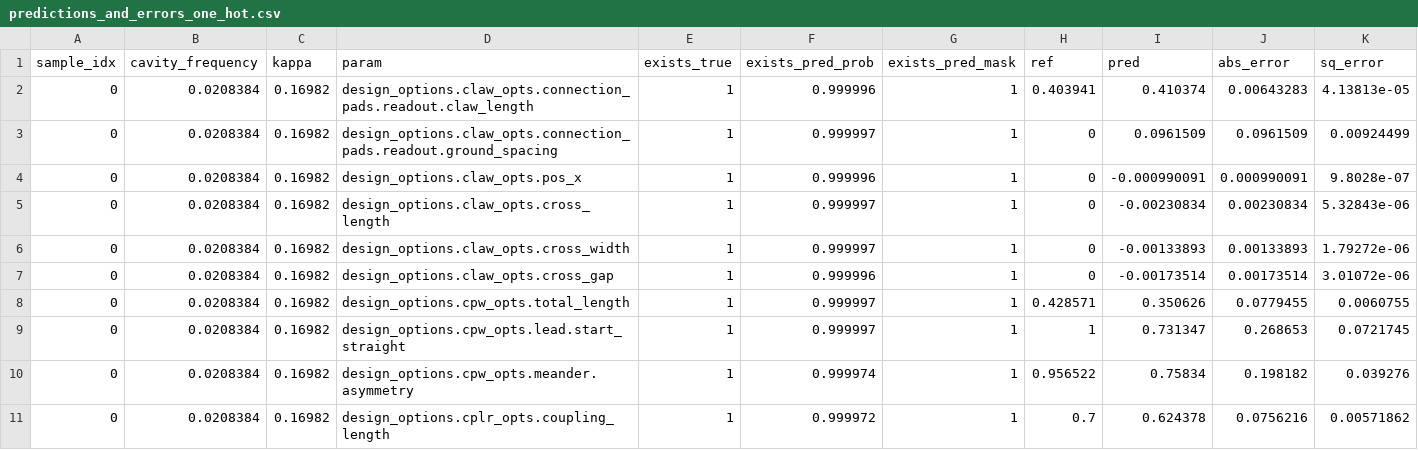
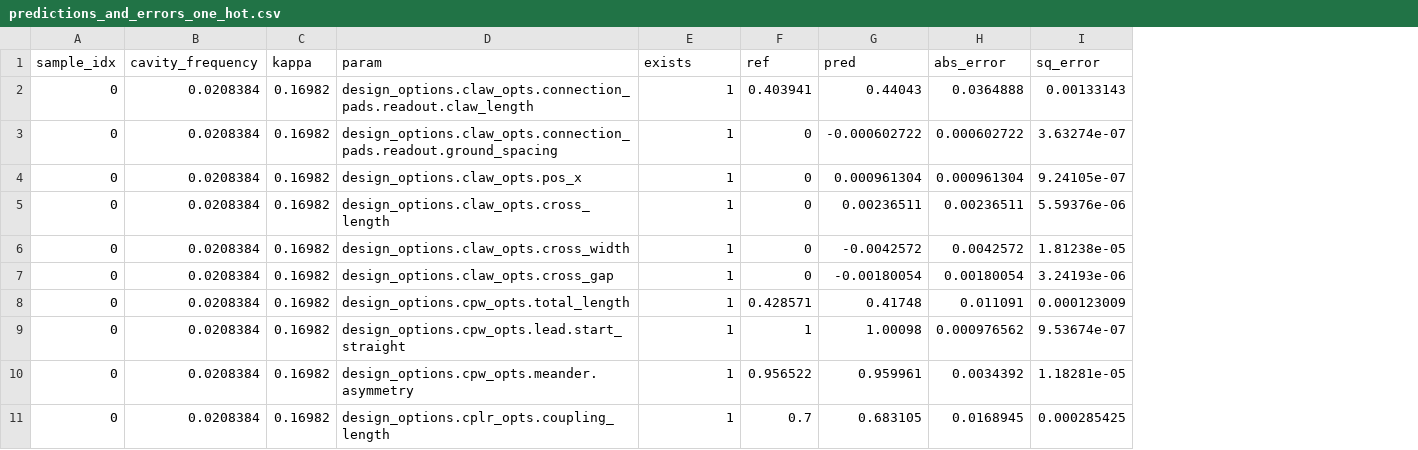
Before and after one commit to abhishekchak52/ML_qubit_design, a CSV file: model_predict_cavity_claw_RouteMeander_eigenmode/predictions_and_errors_one_hot.csv, drawn as a sheet; only a part is shown; removed rows and columns are numbered as before the commit, all else as after; the diff covers the shown part only; the diff names each change by its address in the sheet, - before the commit and + after, or states it on an @@ line.

Commit message:
made everything in cavity claw notebook more consistent

```diff
--- a/model_predict_cavity_claw_RouteMeander_eigenmode/predictions_and_errors_one_hot.csv
+++ b/model_predict_cavity_claw_RouteMeander_eigenmode/predictions_and_errors_one_hot.csv
-column F (exists_pred_prob), rows 2-11: 0.999996 | 0.999997 | 0.999996 | 0.999997 | 0.999997 | 0.999996 | 0.999997 | 0.999997 | 0.999974 | 0.999972
-column G (exists_pred_mask), rows 2-11: all 1
-E1: exists_true
+E1: exists
-G2 (pred): 0.410374
+G2 (pred): 0.44043
-H2 (abs_error): 0.00643283
+H2 (abs_error): 0.0364888
-I2 (sq_error): 4.13813e-05
+I2 (sq_error): 0.00133143
-G3 (pred): 0.0961509
+G3 (pred): -0.000602722
-H3 (abs_error): 0.0961509
+H3 (abs_error): 0.000602722
-I3 (sq_error): 0.00924499
+I3 (sq_error): 3.63274e-07
-G4 (pred): -0.000990091
+G4 (pred): 0.000961304
-H4 (abs_error): 0.000990091
+H4 (abs_error): 0.000961304
-I4 (sq_error): 9.8028e-07
+I4 (sq_error): 9.24105e-07
-G5 (pred): -0.00230834
+G5 (pred): 0.00236511
-H5 (abs_error): 0.00230834
+H5 (abs_error): 0.00236511
-I5 (sq_error): 5.32843e-06
+I5 (sq_error): 5.59376e-06
-G6 (pred): -0.00133893
+G6 (pred): -0.0042572
-H6 (abs_error): 0.00133893
+H6 (abs_error): 0.0042572
-I6 (sq_error): 1.79272e-06
+I6 (sq_error): 1.81238e-05
-G7 (pred): -0.00173514
+G7 (pred): -0.00180054
-H7 (abs_error): 0.00173514
+H7 (abs_error): 0.00180054
-I7 (sq_error): 3.01072e-06
+I7 (sq_error): 3.24193e-06
-G8 (pred): 0.350626
+G8 (pred): 0.41748
-H8 (abs_error): 0.0779455
+H8 (abs_error): 0.011091
-I8 (sq_error): 0.0060755
+I8 (sq_error): 0.000123009
-G9 (pred): 0.731347
+G9 (pred): 1.00098
-H9 (abs_error): 0.268653
+H9 (abs_error): 0.000976562
-I9 (sq_error): 0.0721745
+I9 (sq_error): 9.53674e-07
-G10 (pred): 0.75834
+G10 (pred): 0.959961
-H10 (abs_error): 0.198182
+H10 (abs_error): 0.0034392
-I10 (sq_error): 0.039276
+I10 (sq_error): 1.18281e-05
-G11 (pred): 0.624378
+G11 (pred): 0.683105
-H11 (abs_error): 0.0756216
+H11 (abs_error): 0.0168945
-I11 (sq_error): 0.00571862
+I11 (sq_error): 0.000285425
```
Also changed, not shown: 100 edited cells elsewhere in this file, model_predict_cavity_claw_RouteMeander_eigenmode/history_losses.csv, model_predict_cavity_claw_RouteMeander_eigenmode/predictions_and_errors_unscaled_one_hot.csv, 9 other files.
